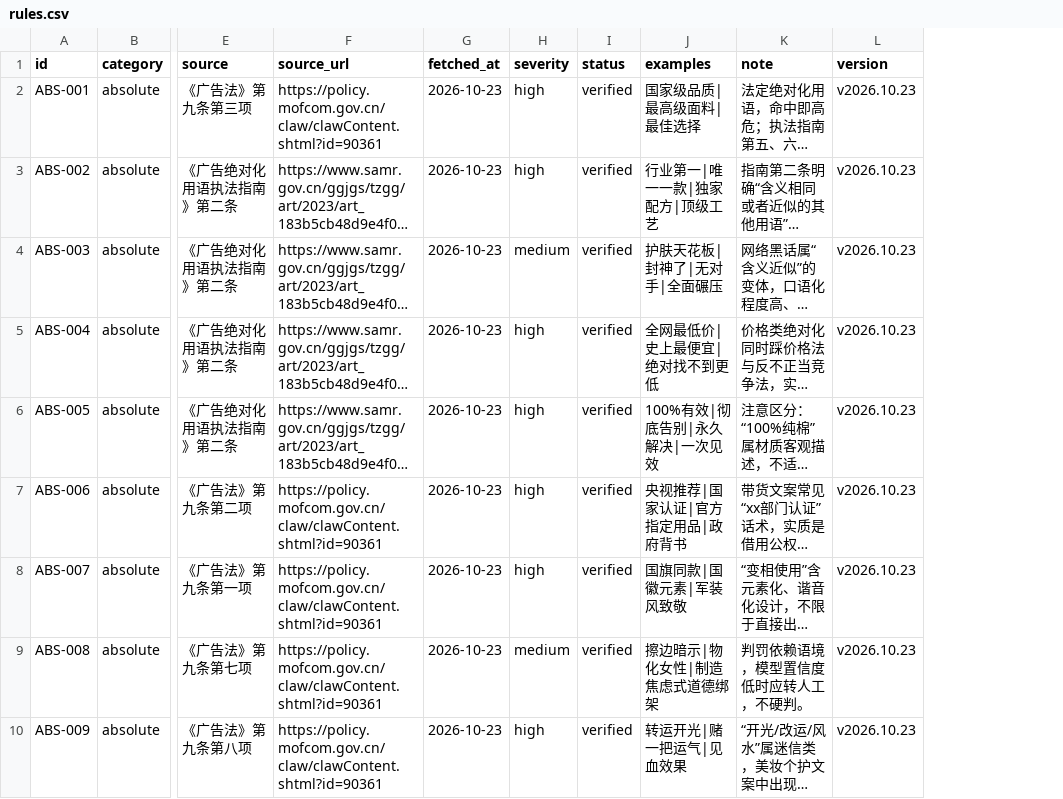
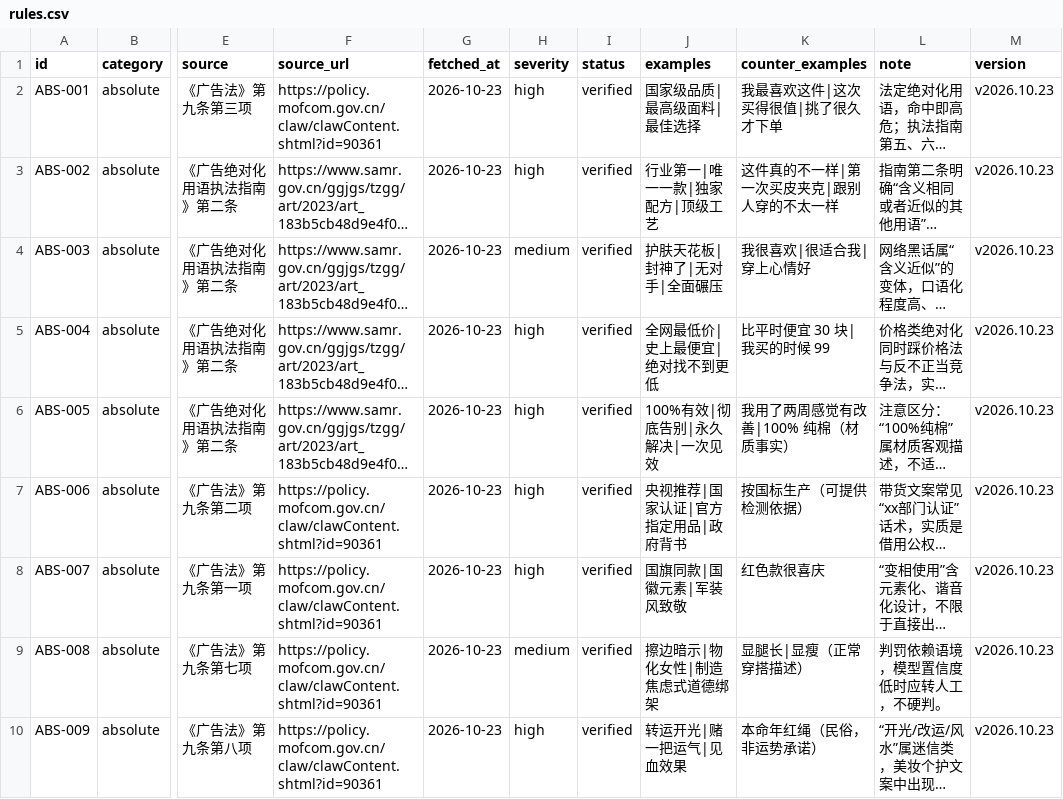
Before and after one commit to Yixin717/content-guard, a CSV file: rules.csv, drawn as a sheet; only a part is shown, gaps mark what is left out; long unchanged cells end in …; the diff names each change by its address in the sheet, - before the commit and + after, or states it on an @@ line.

```diff
--- a/rules.csv
+++ b/rules.csv
+column K (counter_examples), rows 2-10: 我最喜欢这件|这次买得很值|挑了很久才下单 | 这件真的不一样|第一次买皮夹克|跟别人穿的不太一样 | 我很喜欢|很适合我|穿上心情好 | 比平时便宜 30 块|我买的时候 99 | 我用了两周感觉有改善|100% 纯棉（材质事实） | 按国标生产（可提供检测依据） | 红色款很喜庆 | 显腿长|显瘦（正常穿搭描述） | 本命年红绳（民俗，非运势承诺）
```
Also changed, not shown: 7 other files.
